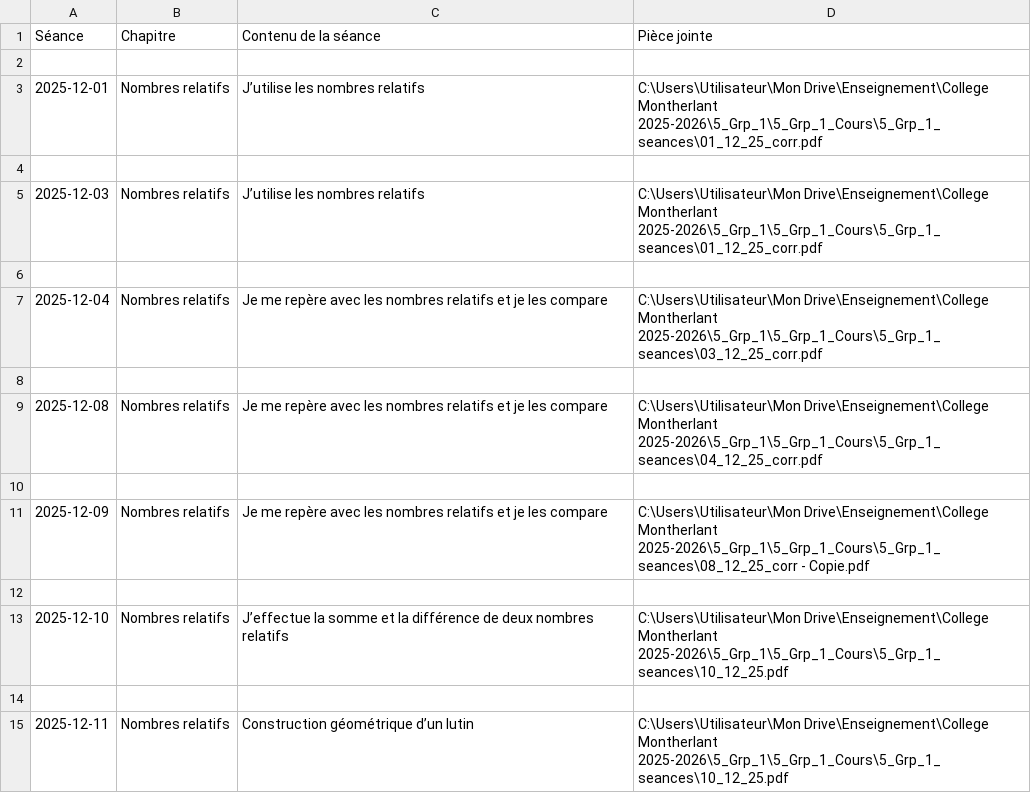
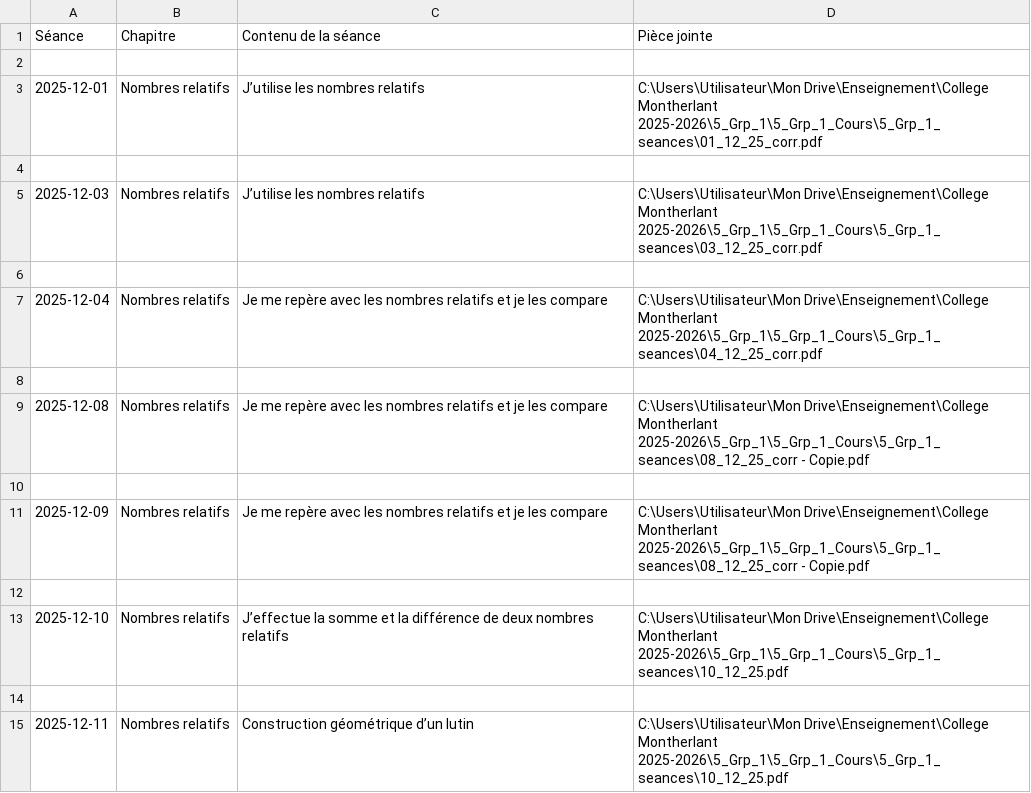
Before and after one commit to EnseignementMath/cours-de-maths, a CSV file: docs/progressions/College Montherlant 2025-2026/5_Grp_1_Cours_DEBUG_apres_filtre.csv, drawn as a sheet.

```diff
--- a/docs/progressions/College Montherlant 2025-2026/5_Grp_1_Cours_DEBUG_apres_filtre.csv
+++ b/docs/progressions/College Montherlant 2025-2026/5_Grp_1_Cours_DEBUG_apres_filtre.csv
@@ -4,7 +4,7 @@ Séance,Chapitre,Contenu de la séance,Pièce jointe
 
-2025-12-03,Nombres relatifs,J’utilise les nombres relatifs,C:\Users\Utilisateur\Mon Drive\Enseignement\College Montherlant 2025-2026\5_Grp_1\5_Grp_1_Cours\5_Grp_1_seances\01_12_25_corr.pdf
+2025-12-03,Nombres relatifs,J’utilise les nombres relatifs,C:\Users\Utilisateur\Mon Drive\Enseignement\College Montherlant 2025-2026\5_Grp_1\5_Grp_1_Cours\5_Grp_1_seances\03_12_25_corr.pdf
 
-2025-12-04,Nombres relatifs,Je me repère avec les nombres relatifs et je les compare,C:\Users\Utilisateur\Mon Drive\Enseignement\College Montherlant 2025-2026\5_Grp_1\5_Grp_1_Cours\5_Grp_1_seances\03_12_25_corr.pdf
+2025-12-04,Nombres relatifs,Je me repère avec les nombres relatifs et je les compare,C:\Users\Utilisateur\Mon Drive\Enseignement\College Montherlant 2025-2026\5_Grp_1\5_Grp_1_Cours\5_Grp_1_seances\04_12_25_corr.pdf
 
-2025-12-08,Nombres relatifs,Je me repère avec les nombres relatifs et je les compare,C:\Users\Utilisateur\Mon Drive\Enseignement\College Montherlant 2025-2026\5_Grp_1\5_Grp_1_Cours\5_Grp_1_seances\04_12_25_corr.pdf
+2025-12-08,Nombres relatifs,Je me repère avec les nombres relatifs et je les compare,C:\Users\Utilisateur\Mon Drive\Enseignement\College Montherlant 2025-2026\5_Grp_1\5_Grp_1_Cours\5_Grp_1_seances\08_12_25_corr - Copie.pdf
 
```
Also changed, not shown: docs/progressions/College Montherlant 2025-2026/4_Grp_3_Cours_DEBUG_apres_filtre.csv, docs/progressions/College Montherlant 2025-2026/4_Grp_3_Cours_DEBUG_avant_filtre.csv, 10 other files.
